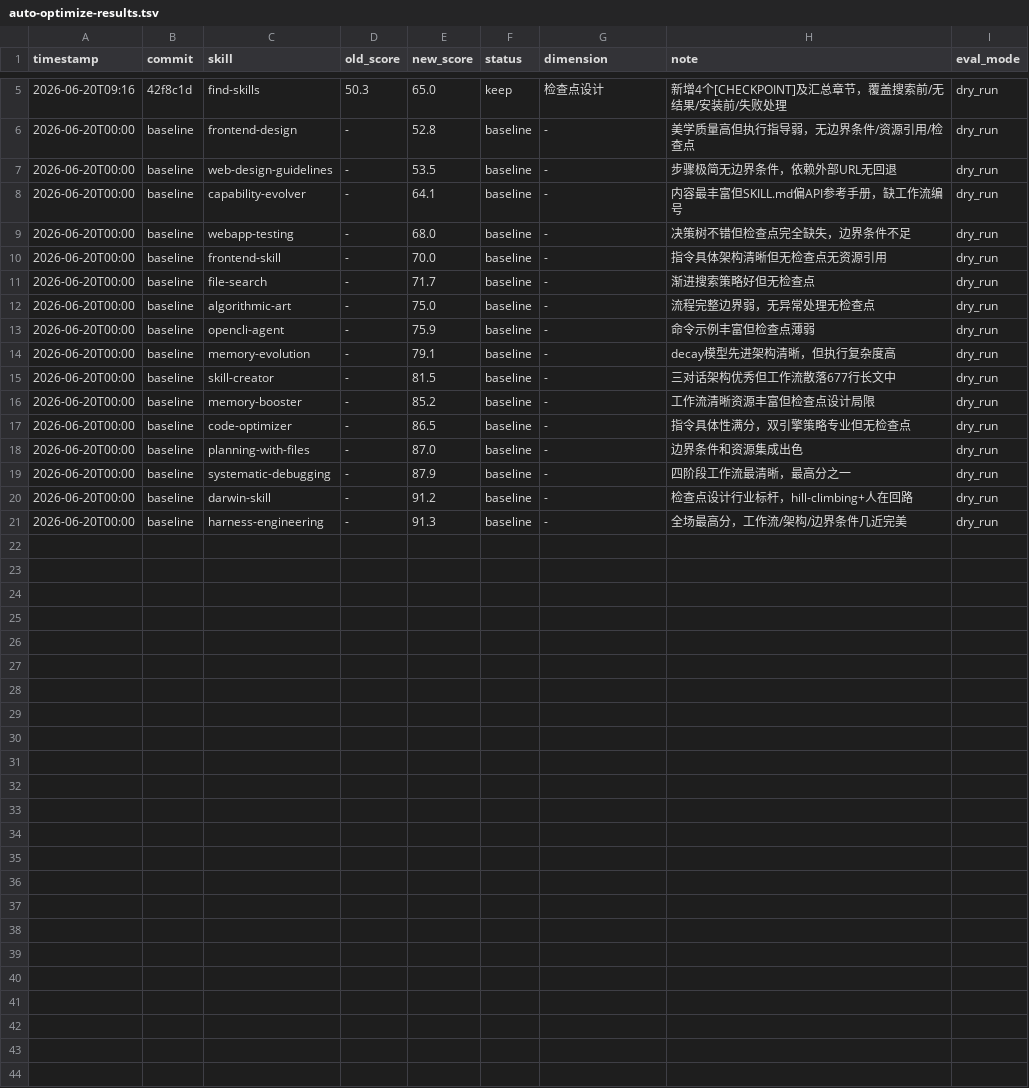
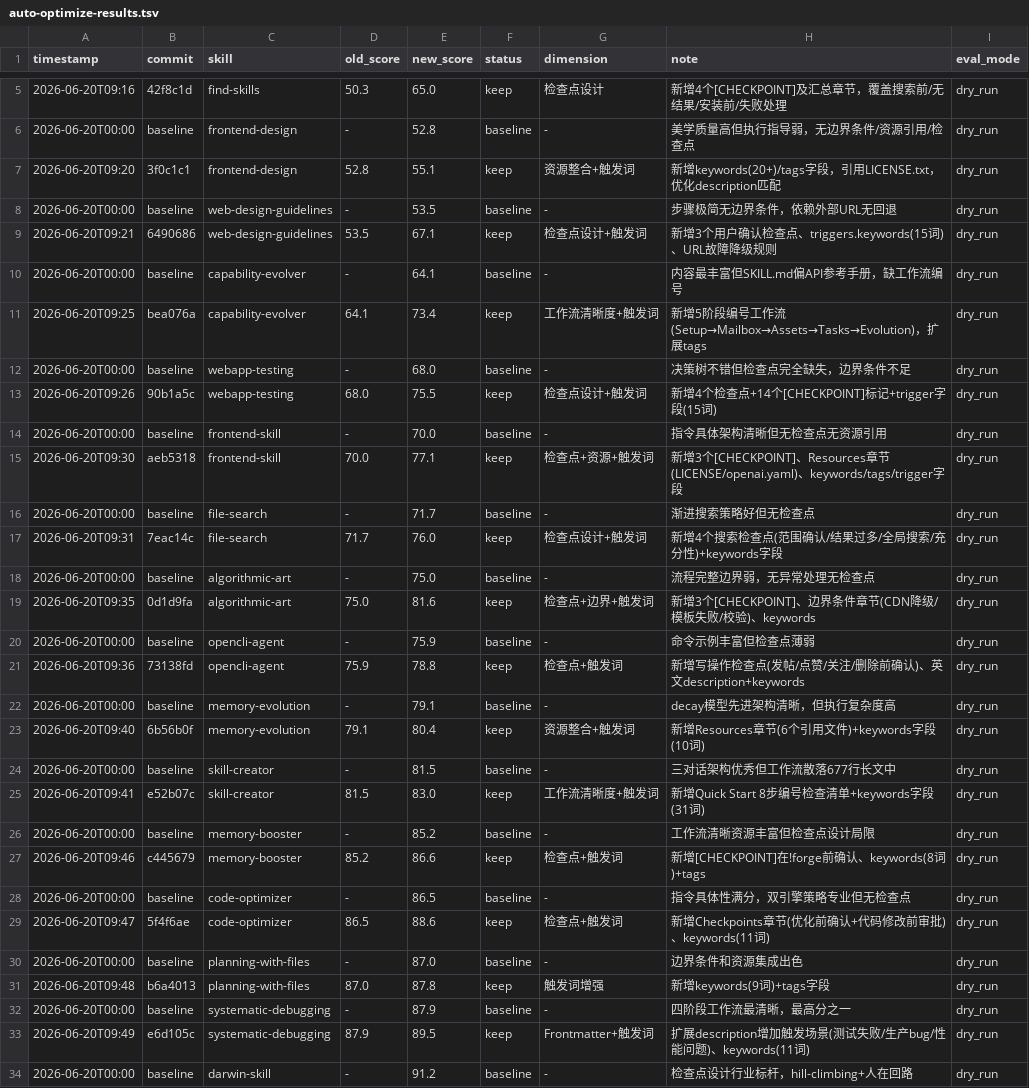
Before and after one commit to qwerrrtttyyy/MEMORY, a TSV file: auto-optimize-results.tsv, drawn as a sheet; only a part is shown, gaps mark what is left out; the shorter side is filled out with more unchanged rows; the diff covers the shown part only; the diff names each change by its address in the sheet, - before the commit and + after, or states it on an @@ line.

Commit message:
feat: 我的记忆
Co-authored-by: traeagent <traeagent@users.noreply.github.com>

```diff
--- a/auto-optimize-results.tsv
+++ b/auto-optimize-results.tsv
+row 7: 2026-06-20T09:20 | 3f0c1c1 | frontend-design | 52.8 | 55.1 | keep | 资源整合+触发词 | 新增keywords(20+)/tags字段，引用LICENSE.txt，优化description匹配 | dry_run
+row 9: 2026-06-20T09:21 | 6490686 | web-design-guidelines | 53.5 | 67.1 | keep | 检查点设计+触发词 | 新增3个用户确认检查点、triggers.keywords(15词)、URL故障降级规则 | dry_run
+row 11: 2026-06-20T09:25 | bea076a | capability-evolver | 64.1 | 73.4 | keep | 工作流清晰度+触发词 | 新增5阶段编号工作流(Setup→Mailbox→Assets→Tasks→Evolution)，扩展tags | dry_run
+row 13: 2026-06-20T09:26 | 90b1a5c | webapp-testing | 68.0 | 75.5 | keep | 检查点设计+触发词 | 新增4个检查点+14个[CHECKPOINT]标记+trigger字段(15词) | dry_run
+row 15: 2026-06-20T09:30 | aeb5318 | frontend-skill | 70.0 | 77.1 | keep | 检查点+资源+触发词 | 新增3个[CHECKPOINT]、Resources章节(LICENSE/openai.yaml)、keywords/tags/trigger字段 | dry_run
+row 17: 2026-06-20T09:31 | 7eac14c | file-search | 71.7 | 76.0 | keep | 检查点设计+触发词 | 新增4个搜索检查点(范围确认/结果过多/全局搜索/充分性)+keywords字段 | dry_run
+row 19: 2026-06-20T09:35 | 0d1d9fa | algorithmic-art | 75.0 | 81.6 | keep | 检查点+边界+触发词 | 新增3个[CHECKPOINT]、边界条件章节(CDN降级/模板失败/校验)、keywords | dry_run
+row 21: 2026-06-20T09:36 | 73138fd | opencli-agent | 75.9 | 78.8 | keep | 检查点+触发词 | 新增写操作检查点(发帖/点赞/关注/删除前确认)、英文description+keywords | dry_run
+row 23: 2026-06-20T09:40 | 6b56b0f | memory-evolution | 79.1 | 80.4 | keep | 资源整合+触发词 | 新增Resources章节(6个引用文件)+keywords字段(10词) | dry_run
+row 25: 2026-06-20T09:41 | e52b07c | skill-creator | 81.5 | 83.0 | keep | 工作流清晰度+触发词 | 新增Quick Start 8步编号检查清单+keywords字段(31词) | dry_run
+row 27: 2026-06-20T09:46 | c445679 | memory-booster | 85.2 | 86.6 | keep | 检查点+触发词 | 新增[CHECKPOINT]在!forge前确认、keywords(8词)+tags | dry_run
+row 29: 2026-06-20T09:47 | 5f4f6ae | code-optimizer | 86.5 | 88.6 | keep | 检查点+触发词 | 新增Checkpoints章节(优化前确认+代码修改前审批)、keywords(11词) | dry_run
+row 31: 2026-06-20T09:48 | b6a4013 | planning-with-files | 87.0 | 87.8 | keep | 触发词增强 | 新增keywords(9词)+tags字段 | dry_run
+row 33: 2026-06-20T09:49 | e6d105c | systematic-debugging | 87.9 | 89.5 | keep | Frontmatter+触发词 | 扩展description增加触发场景(测试失败/生产bug/性能问题)、keywords(11词) | dry_run
```
Also changed, not shown: 2 added rows elsewhere in this file.
